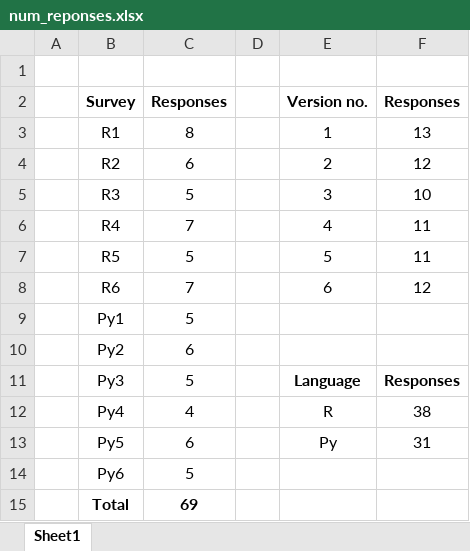
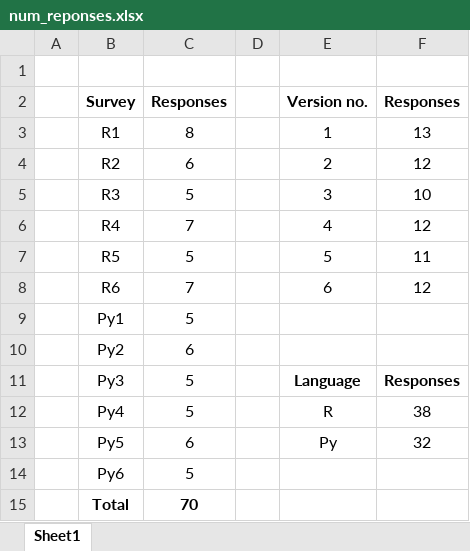
Before and after one commit to KatieMurphy98/Year-4-Project, an Excel workbook: survey responses/num_reponses.xlsx, sheet Sheet1, drawn as a sheet; values as stored, in another font and other column widths than the file's, no borders; the diff names each change by its address in the sheet, - before the commit and + after, or states it on an @@ line.

```diff
--- a/survey responses/num_reponses.xlsx (sheet Sheet1)
+++ b/survey responses/num_reponses.xlsx (sheet Sheet1)
-F6: 11
+F6: 12
-C12: 4
+C12: 5
-F13: 31
+F13: 32
-C15: 69
+C15: 70
```
Also changed, not shown: survey responses/raw.xlsx.
